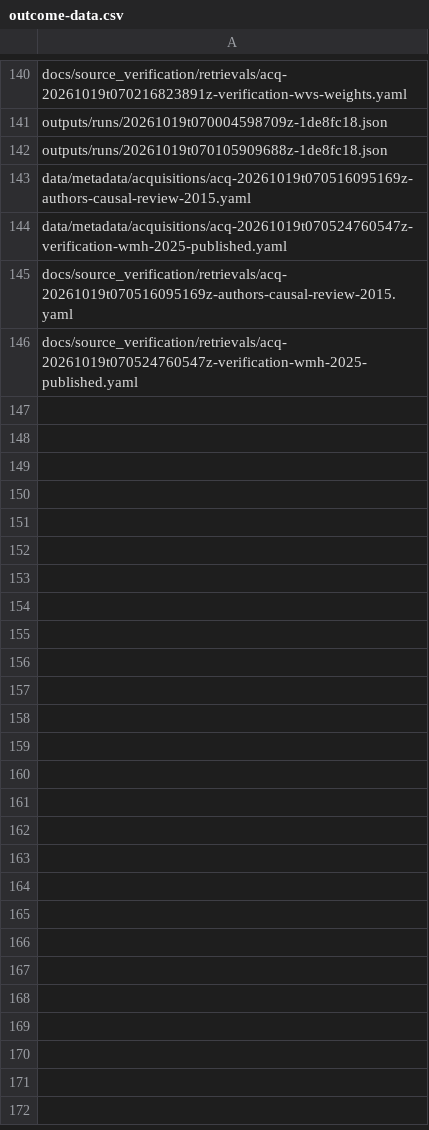
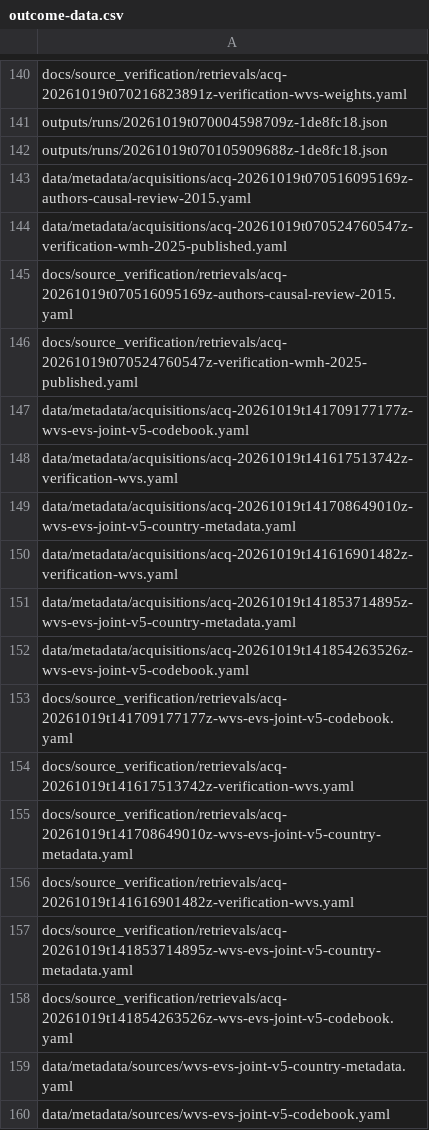
Before and after one commit to open-reanalysis/how-economic-inequality-harms-societies, a CSV file: docs/ownership/outcome-data.csv, drawn as a sheet; only a part is shown, gaps mark what is left out; the diff names each change by its address in the sheet, - before the commit and + after, or states it on an @@ line.

```diff
--- a/docs/ownership/outcome-data.csv
+++ b/docs/ownership/outcome-data.csv
+row 147: data/metadata/acquisitions/acq-20261019t141709177177z-wvs-evs-joint-v5-codebook.yaml
+row 148: data/metadata/acquisitions/acq-20261019t141617513742z-verification-wvs.yaml
+row 149: data/metadata/acquisitions/acq-20261019t141708649010z-wvs-evs-joint-v5-country-metadata.yaml
+row 150: data/metadata/acquisitions/acq-20261019t141616901482z-verification-wvs.yaml
+row 151: data/metadata/acquisitions/acq-20261019t141853714895z-wvs-evs-joint-v5-country-metadata.yaml
+row 152: data/metadata/acquisitions/acq-20261019t141854263526z-wvs-evs-joint-v5-codebook.yaml
+row 153: docs/source_verification/retrievals/acq-20261019t141709177177z-wvs-evs-joint-v5-codebook.yaml
+row 154: docs/source_verification/retrievals/acq-20261019t141617513742z-verification-wvs.yaml
+row 155: docs/source_verification/retrievals/acq-20261019t141708649010z-wvs-evs-joint-v5-country-metadata.yaml
+row 156: docs/source_verification/retrievals/acq-20261019t141616901482z-verification-wvs.yaml
+row 157: docs/source_verification/retrievals/acq-20261019t141853714895z-wvs-evs-joint-v5-country-metadata.yaml
+row 158: docs/source_verification/retrievals/acq-20261019t141854263526z-wvs-evs-joint-v5-codebook.yaml
+row 159: data/metadata/sources/wvs-evs-joint-v5-country-metadata.yaml
+row 160: data/metadata/sources/wvs-evs-joint-v5-codebook.yaml
```
Also changed, not shown: 22 other files.
